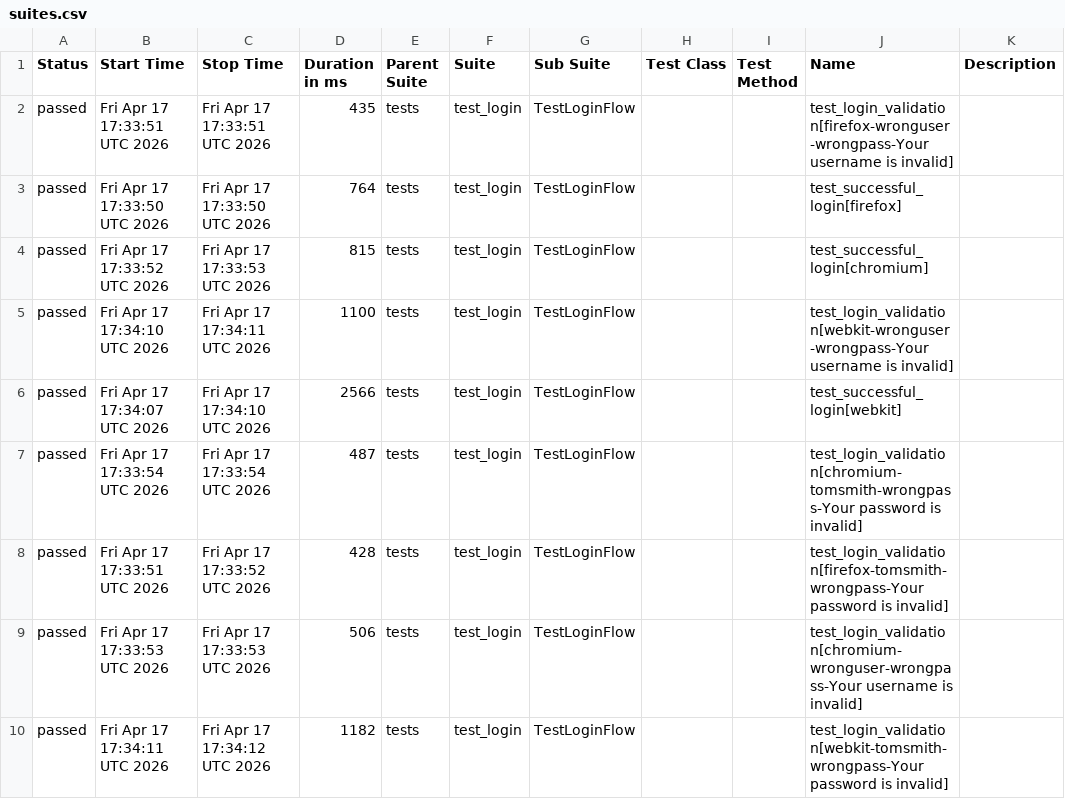
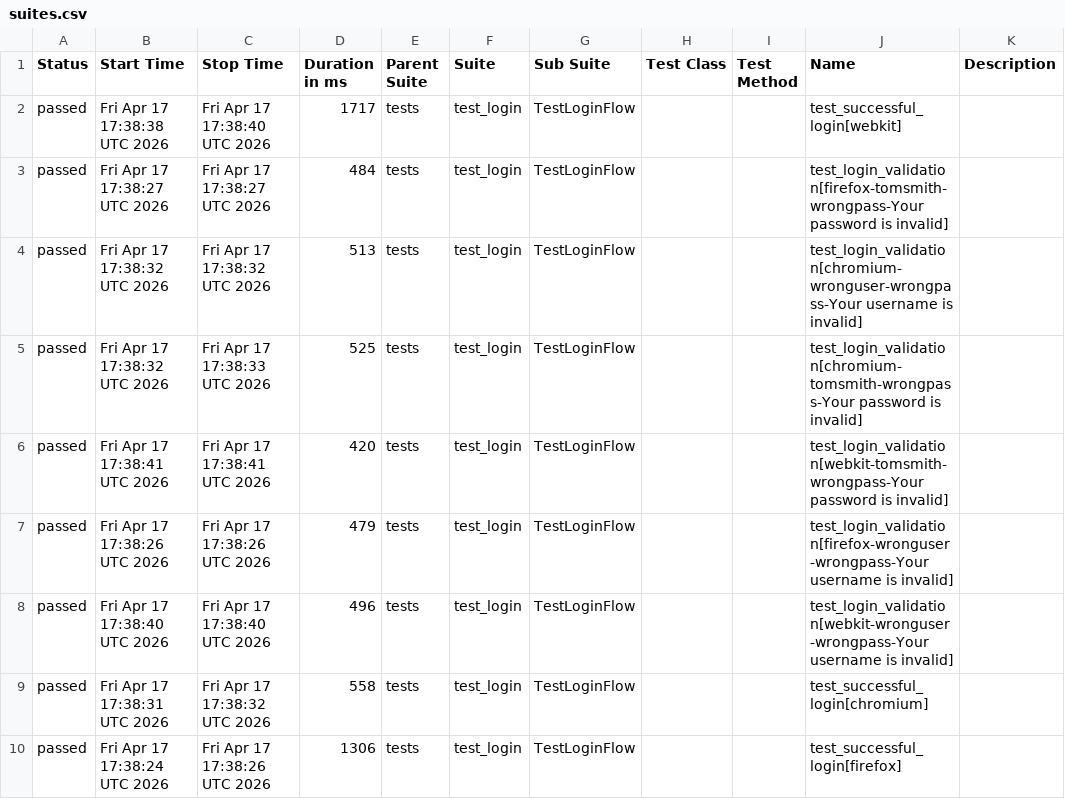
Before and after one commit to merveenmartin/python-playwright-ai, a CSV file: data/suites.csv, drawn as a sheet.

```diff
--- a/data/suites.csv
+++ b/data/suites.csv
@@ -1,10 +1,10 @@
 "Status","Start Time","Stop Time","Duration in ms","Parent Suite","Suite","Sub Suite","Test Class","Test Method","Name","Description"
-"passed","Fri Apr 17 17:33:51 UTC 2026","Fri Apr 17 17:33:51 UTC 2026","435","tests","test_login","TestLoginFlow","","","test_login_validation[firefox-wronguser-wrongpass-Your username is invalid]",""
-"passed","Fri Apr 17 17:33:50 UTC 2026","Fri Apr 17 17:33:50 UTC 2026","764","tests","test_login","TestLoginFlow","","","test_successful_login[firefox]",""
-"passed","Fri Apr 17 17:33:52 UTC 2026","Fri Apr 17 17:33:53 UTC 2026","815","tests","test_login","TestLoginFlow","","","test_successful_login[chromium]",""
-"passed","Fri Apr 17 17:34:10 UTC 2026","Fri Apr 17 17:34:11 UTC 2026","1100","tests","test_login","TestLoginFlow","","","test_login_validation[webkit-wronguser-wrongpass-Your username is invalid]",""
-"passed","Fri Apr 17 17:34:07 UTC 2026","Fri Apr 17 17:34:10 UTC 2026","2566","tests","test_login","TestLoginFlow","","","test_successful_login[webkit]",""
-"passed","Fri Apr 17 17:33:54 UTC 2026","Fri Apr 17 17:33:54 UTC 2026","487","tests","test_login","TestLoginFlow","","","test_login_validation[chromium-tomsmith-wrongpass-Your password is invalid]",""
-"passed","Fri Apr 17 17:33:51 UTC 2026","Fri Apr 17 17:33:52 UTC 2026","428","tests","test_login","TestLoginFlow","","","test_login_validation[firefox-tomsmith-wrongpass-Your password is invalid]",""
-"passed","Fri Apr 17 17:33:53 UTC 2026","Fri Apr 17 17:33:53 UTC 2026","506","tests","test_login","TestLoginFlow","","","test_login_validation[chromium-wronguser-wrongpass-Your username is invalid]",""
-"passed","Fri Apr 17 17:34:11 UTC 2026","Fri Apr 17 17:34:12 UTC 2026","1182","tests","test_login","TestLoginFlow","","","test_login_validation[webkit-tomsmith-wrongpass-Your password is invalid]",""
+"passed","Fri Apr 17 17:38:38 UTC 2026","Fri Apr 17 17:38:40 UTC 2026","1717","tests","test_login","TestLoginFlow","","","test_successful_login[webkit]",""
+"passed","Fri Apr 17 17:38:27 UTC 2026","Fri Apr 17 17:38:27 UTC 2026","484","tests","test_login","TestLoginFlow","","","test_login_validation[firefox-tomsmith-wrongpass-Your password is invalid]",""
+"passed","Fri Apr 17 17:38:32 UTC 2026","Fri Apr 17 17:38:32 UTC 2026","513","tests","test_login","TestLoginFlow","","","test_login_validation[chromium-wronguser-wrongpass-Your username is invalid]",""
+"passed","Fri Apr 17 17:38:32 UTC 2026","Fri Apr 17 17:38:33 UTC 2026","525","tests","test_login","TestLoginFlow","","","test_login_validation[chromium-tomsmith-wrongpass-Your password is invalid]",""
+"passed","Fri Apr 17 17:38:41 UTC 2026","Fri Apr 17 17:38:41 UTC 2026","420","tests","test_login","TestLoginFlow","","","test_login_validation[webkit-tomsmith-wrongpass-Your password is invalid]",""
+"passed","Fri Apr 17 17:38:26 UTC 2026","Fri Apr 17 17:38:26 UTC 2026","479","tests","test_login","TestLoginFlow","","","test_login_validation[firefox-wronguser-wrongpass-Your username is invalid]",""
+"passed","Fri Apr 17 17:38:40 UTC 2026","Fri Apr 17 17:38:40 UTC 2026","496","tests","test_login","TestLoginFlow","","","test_login_validation[webkit-wronguser-wrongpass-Your username is invalid]",""
+"passed","Fri Apr 17 17:38:31 UTC 2026","Fri Apr 17 17:38:32 UTC 2026","558","tests","test_login","TestLoginFlow","","","test_successful_login[chromium]",""
+"passed","Fri Apr 17 17:38:24 UTC 2026","Fri Apr 17 17:38:26 UTC 2026","1306","tests","test_login","TestLoginFlow","","","test_successful_login[firefox]",""
```
Also changed, not shown: 33 other files.
